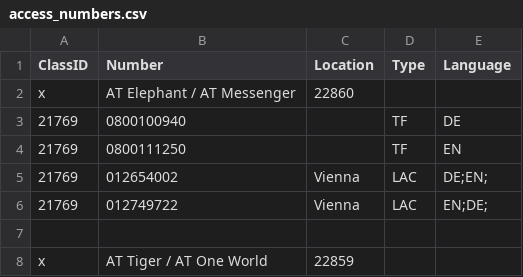
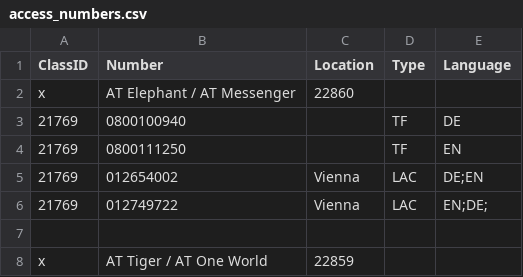
Before and after one commit to imansoltani/UniversalIDT, a CSV file: app/Resources/Import/CSV/access_numbers.csv, drawn as a sheet; only a part is shown.

Commit message:
fixes.

```diff
--- a/app/Resources/Import/CSV/access_numbers.csv
+++ b/app/Resources/Import/CSV/access_numbers.csv
@@ -4,3 +4,3 @@ x,AT Elephant / AT Messenger,22860,,
 21769,0800111250,,TF,EN
-21769,012654002,Vienna,LAC,DE;EN;
+21769,012654002,Vienna,LAC,DE;EN
 21769,012749722,Vienna,LAC,EN;DE;
```
